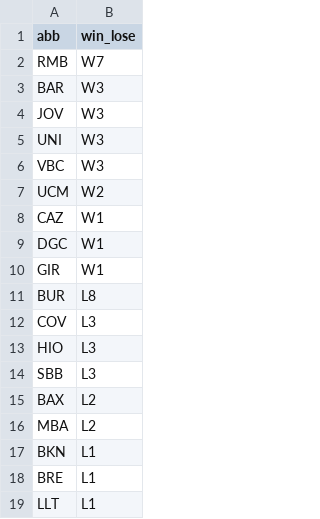
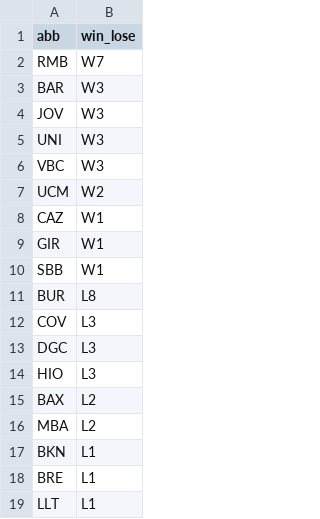
Before and after one commit to IvoVillanueva/pbp-acb-2025-26, a CSV file: data/racha_2025_26.csv, drawn as a sheet.

```diff
--- a/data/racha_2025_26.csv
+++ b/data/racha_2025_26.csv
@@ -8,8 +8,8 @@
 "CAZ","W1"
-"DGC","W1"
 "GIR","W1"
+"SBB","W1"
 "BUR","L8"
 "COV","L3"
+"DGC","L3"
 "HIO","L3"
-"SBB","L3"
 "BAX","L2"
```
Also changed, not shown: data/last_result.csv, 2 other files.
